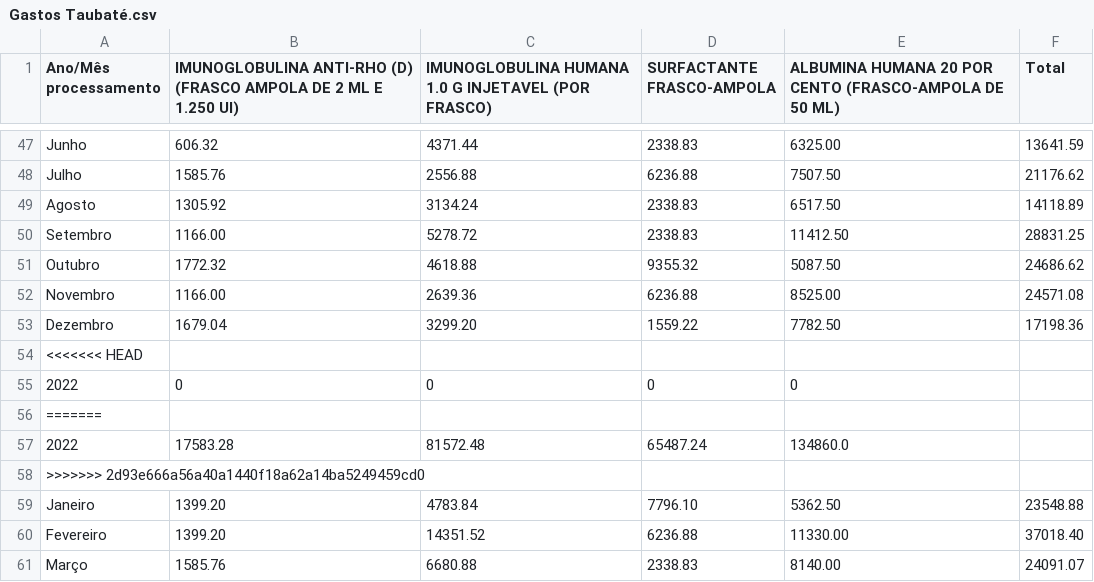
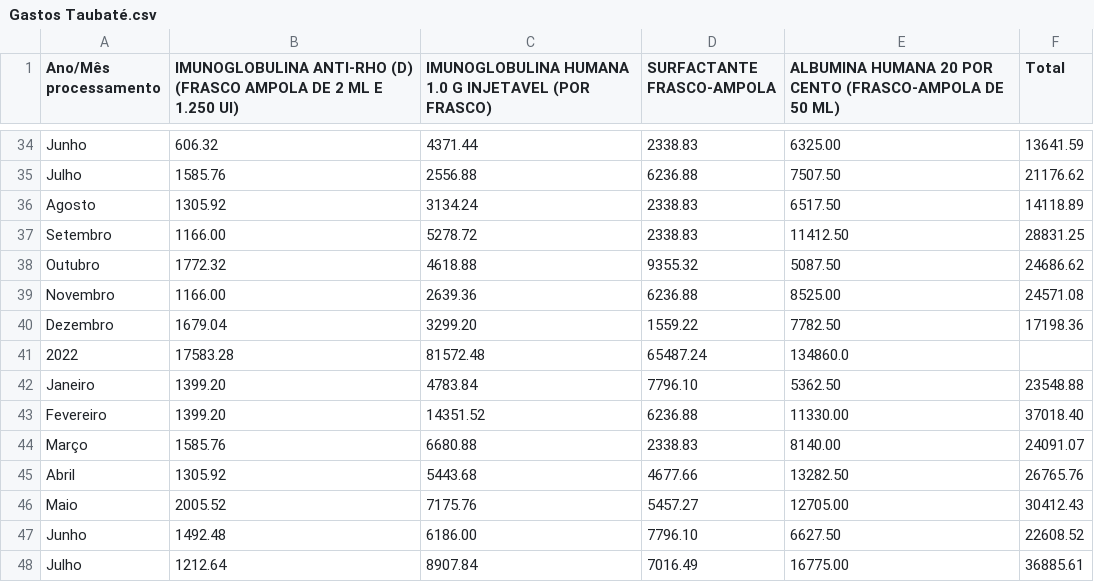
Before and after one commit to equipedevo/API_1, a CSV file: src/tables/Medicamentos/Gastos Taubaté.csv, drawn as a sheet; only a part is shown, gaps mark what is left out; the shorter side is filled out with more unchanged rows; the diff covers the shown part only.

```diff
--- a/src/tables/Medicamentos/Gastos Taubaté.csv
+++ b/src/tables/Medicamentos/Gastos Taubaté.csv
@@ -53,7 +40,3 @@
 "Dezembro", 1679.04,3299.20,1559.22,7782.50,17198.36
-<<<<<<< HEAD
-"2022", 0, 0, 0, 0
-=======
 "2022", 17583.28, 81572.48, 65487.24, 134860.0
->>>>>>> 2d93e666a56a40a1440f18a62a14ba5249459cd0
 "Janeiro", 1399.20,4783.84,7796.10,5362.50,23548.88
```
Also changed, not shown: 13 removed rows elsewhere in this file, src/tables/Medicamentos/Gastos Jacareí.csv, src/tables/Medicamentos/Gastos São José dos Campos.csv, 2 other files.
